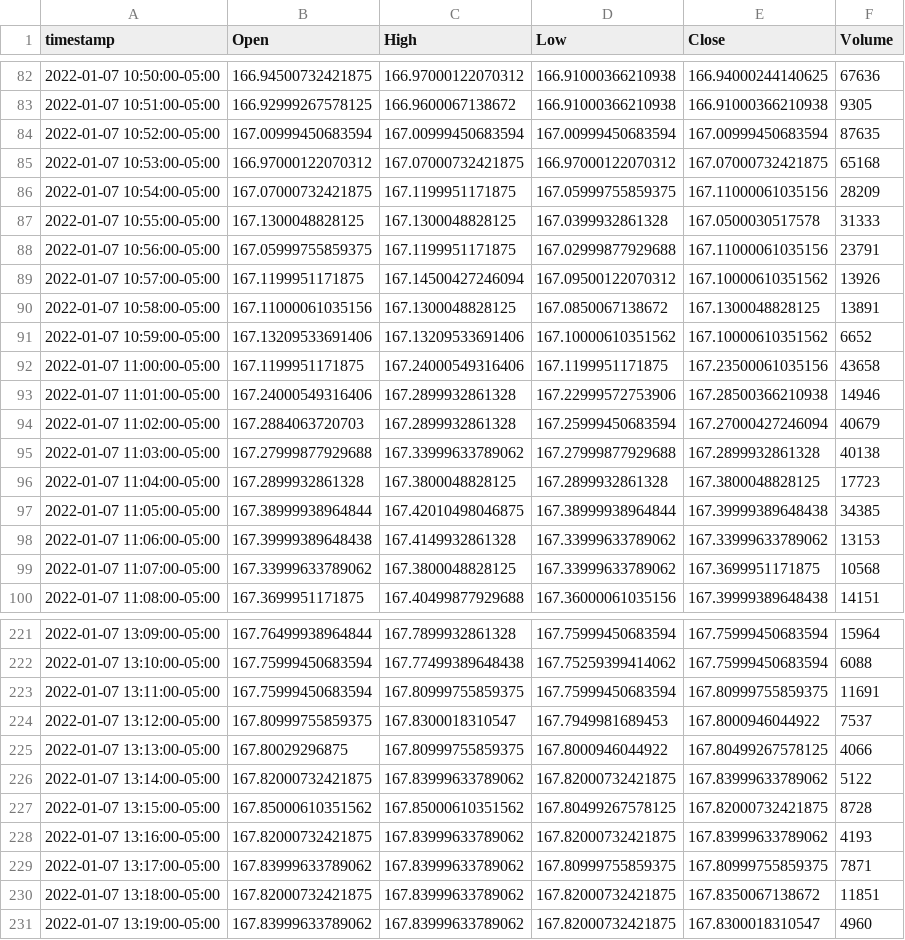
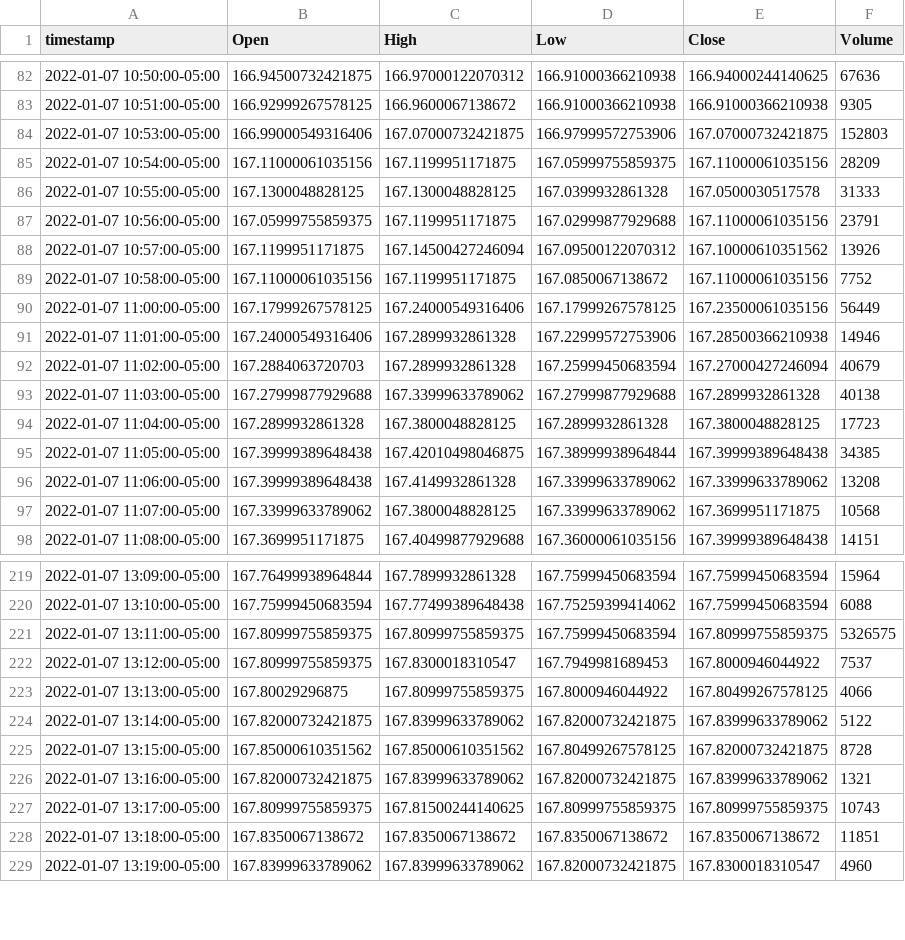
Before and after one commit to sada-narayanappa/data, a CSV file: stocks/data/gld/daily_intraYahoo.csv, drawn as a sheet; only a part is shown, gaps mark what is left out; the diff covers the shown part only.

```diff
--- a/stocks/data/gld/daily_intraYahoo.csv
+++ b/stocks/data/gld/daily_intraYahoo.csv
@@ -83,5 +83,4 @@ timestamp,Open,High,Low,Close,Volume
 2022-01-07 10:51:00-05:00,166.92999267578125,166.9600067138672,166.91000366210938,166.91000366210938,9305
-2022-01-07 10:52:00-05:00,167.00999450683594,167.00999450683594,167.00999450683594,167.00999450683594,87635
-2022-01-07 10:53:00-05:00,166.97000122070312,167.07000732421875,166.97000122070312,167.07000732421875,65168
-2022-01-07 10:54:00-05:00,167.07000732421875,167.1199951171875,167.05999755859375,167.11000061035156,28209
+2022-01-07 10:53:00-05:00,166.99000549316406,167.07000732421875,166.97999572753906,167.07000732421875,152803
+2022-01-07 10:54:00-05:00,167.11000061035156,167.1199951171875,167.05999755859375,167.11000061035156,28209
 2022-01-07 10:55:00-05:00,167.1300048828125,167.1300048828125,167.0399932861328,167.0500030517578,31333
@@ -89,5 +88,4 @@ timestamp,Open,High,Low,Close,Volume
 2022-01-07 10:57:00-05:00,167.1199951171875,167.14500427246094,167.09500122070312,167.10000610351562,13926
-2022-01-07 10:58:00-05:00,167.11000061035156,167.1300048828125,167.0850067138672,167.1300048828125,13891
-2022-01-07 10:59:00-05:00,167.13209533691406,167.13209533691406,167.10000610351562,167.10000610351562,6652
-2022-01-07 11:00:00-05:00,167.1199951171875,167.24000549316406,167.1199951171875,167.23500061035156,43658
+2022-01-07 10:58:00-05:00,167.11000061035156,167.1199951171875,167.0850067138672,167.11000061035156,7752
+2022-01-07 11:00:00-05:00,167.17999267578125,167.24000549316406,167.17999267578125,167.23500061035156,56449
 2022-01-07 11:01:00-05:00,167.24000549316406,167.2899932861328,167.22999572753906,167.28500366210938,14946
@@ -96,4 +94,4 @@ timestamp,Open,High,Low,Close,Volume
 2022-01-07 11:04:00-05:00,167.2899932861328,167.3800048828125,167.2899932861328,167.3800048828125,17723
-2022-01-07 11:05:00-05:00,167.38999938964844,167.42010498046875,167.38999938964844,167.39999389648438,34385
-2022-01-07 11:06:00-05:00,167.39999389648438,167.4149932861328,167.33999633789062,167.33999633789062,13153
+2022-01-07 11:05:00-05:00,167.39999389648438,167.42010498046875,167.38999938964844,167.39999389648438,34385
+2022-01-07 11:06:00-05:00,167.39999389648438,167.4149932861328,167.33999633789062,167.33999633789062,13208
 2022-01-07 11:07:00-05:00,167.33999633789062,167.3800048828125,167.33999633789062,167.3699951171875,10568
@@ -222,3 +220,3 @@ timestamp,Open,High,Low,Close,Volume
 2022-01-07 13:10:00-05:00,167.75999450683594,167.77499389648438,167.75259399414062,167.75999450683594,6088
-2022-01-07 13:11:00-05:00,167.75999450683594,167.80999755859375,167.75999450683594,167.80999755859375,11691
+2022-01-07 13:11:00-05:00,167.80999755859375,167.80999755859375,167.75999450683594,167.80999755859375,5326575
 2022-01-07 13:12:00-05:00,167.80999755859375,167.8300018310547,167.7949981689453,167.8000946044922,7537
@@ -227,5 +225,5 @@ timestamp,Open,High,Low,Close,Volume
 2022-01-07 13:15:00-05:00,167.85000610351562,167.85000610351562,167.80499267578125,167.82000732421875,8728
-2022-01-07 13:16:00-05:00,167.82000732421875,167.83999633789062,167.82000732421875,167.83999633789062,4193
-2022-01-07 13:17:00-05:00,167.83999633789062,167.83999633789062,167.80999755859375,167.80999755859375,7871
-2022-01-07 13:18:00-05:00,167.82000732421875,167.83999633789062,167.82000732421875,167.8350067138672,11851
+2022-01-07 13:16:00-05:00,167.82000732421875,167.83999633789062,167.82000732421875,167.83999633789062,1321
+2022-01-07 13:17:00-05:00,167.80999755859375,167.81500244140625,167.80999755859375,167.80999755859375,10743
+2022-01-07 13:18:00-05:00,167.8350067138672,167.8350067138672,167.8350067138672,167.8350067138672,11851
 2022-01-07 13:19:00-05:00,167.83999633789062,167.83999633789062,167.82000732421875,167.8300018310547,4960
```
Also changed, not shown: 25 edited cells elsewhere in this file, stocks/data/aapl/daily_intraYahoo.csv, stocks/data/fb/daily_intraYahoo.csv, 13 other files.
